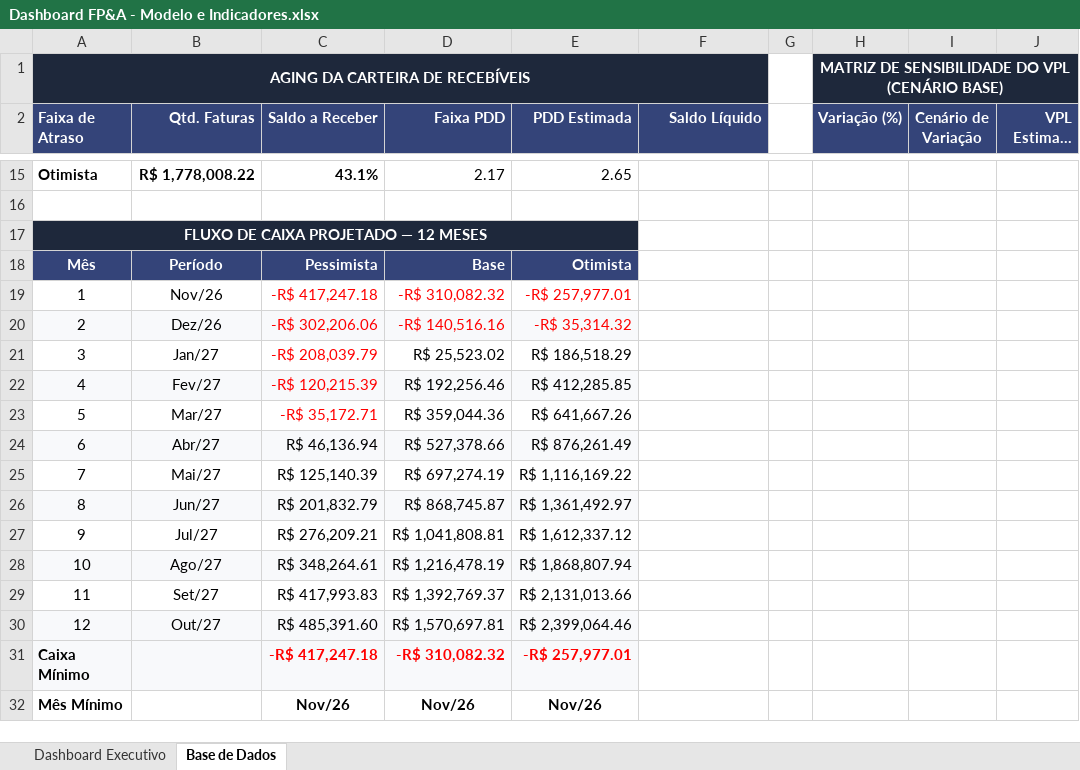
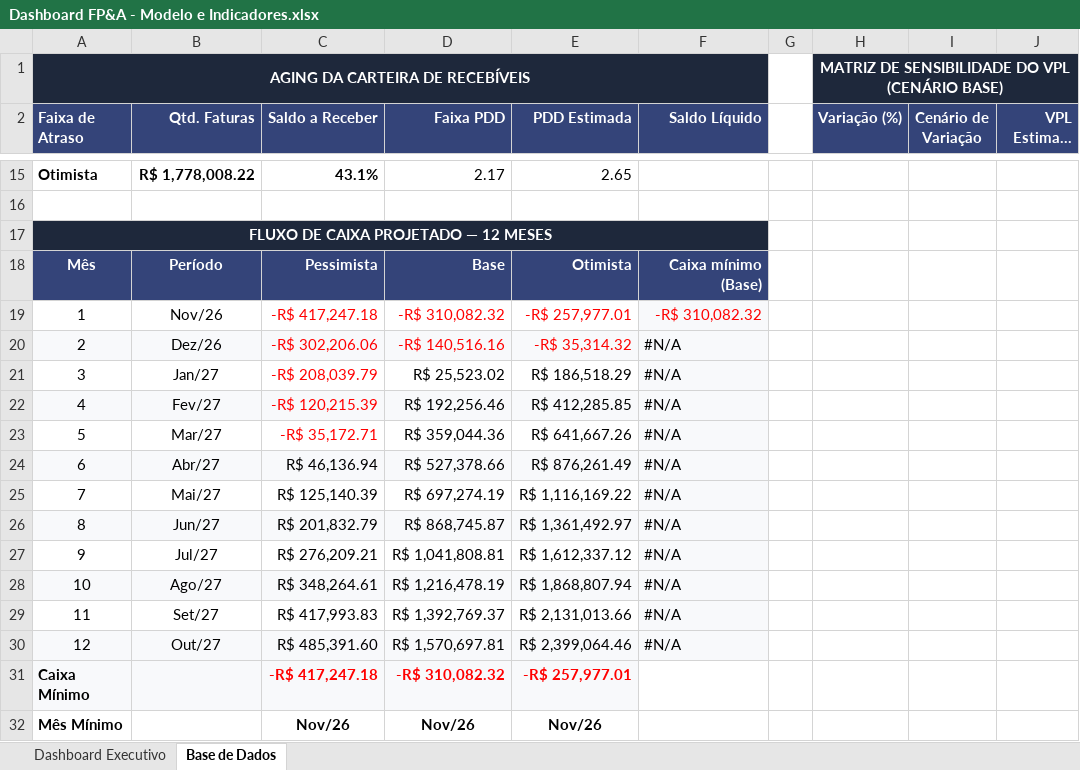
Before and after one commit to LeticiaPaesano/financial-planning-model-fpa, an Excel workbook: dashboards_modelos/dashboards_modelos/Dashboard FP&A - Modelo e Indicadores.xlsx, sheet Base de Dados, drawn as a sheet; only a part is shown, gaps mark what is left out; long unchanged cells end in …; values as stored, in another font and other column widths than the file's, no borders; charts and pictures not drawn; the diff names each change by its address in the sheet, - before the commit and + after, or states it on an @@ line.

Commit message:
Base Tratada, Dashboard, Modelo e Indicadores
Base Tratada, Dashboard, Modelo e Indicadores

```diff
--- a/dashboards_modelos/dashboards_modelos/Dashboard FP&A - Modelo e Indicadores.xlsx (sheet Base de Dados)
+++ b/dashboards_modelos/dashboards_modelos/Dashboard FP&A - Modelo e Indicadores.xlsx (sheet Base de Dados)
-A17:E17 merged
+A17:F17 merged
-F18 (Saldo Líquido): (empty)
+F18 (Saldo Líquido): Caixa mínimo (Base)
-F18 fill: none
+F18 fill: #344479
-F19 (Saldo Líquido): (empty)
+F19 (Saldo Líquido): -R$ 310,082.32
-F19:F30 fill: none
+F19:F30 fill: #F8F9FB
-F20:F30 (Saldo Líquido): (empty)
+F20:F30 (Saldo Líquido): #N/A
```
Also changed, not shown: sheet Dashboard Executivo, charts or pictures.
